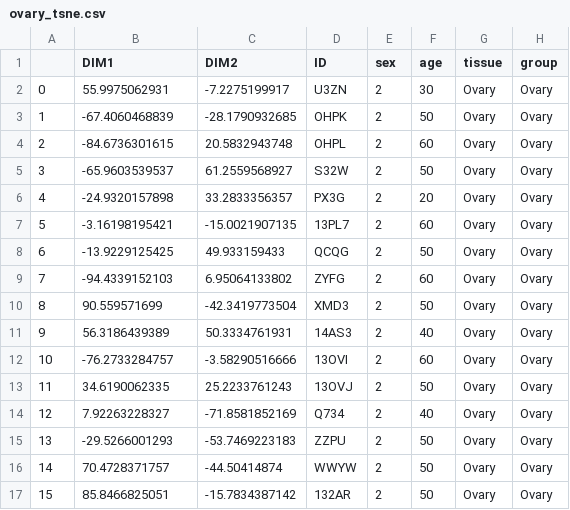
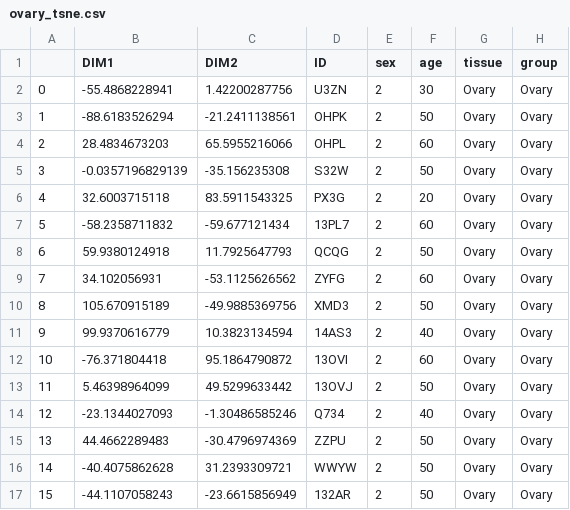
Before and after one commit to nmchaves/tissue-specific-expression, a CSV file: csv_output_files/ovary_tsne.csv, drawn as a sheet; only a part is shown; the diff covers the shown part only.

```diff
--- a/csv_output_files/ovary_tsne.csv
+++ b/csv_output_files/ovary_tsne.csv
@@ -1,17 +1,17 @@
 	DIM1	DIM2	ID	sex	age	tissue	group
-0	55.9975062931	-7.2275199917	U3ZN	2	30	Ovary	Ovary
-1	-67.4060468839	-28.1790932685	OHPK	2	50	Ovary	Ovary
-2	-84.6736301615	20.5832943748	OHPL	2	60	Ovary	Ovary
-3	-65.9603539537	61.2559568927	S32W	2	50	Ovary	Ovary
-4	-24.9320157898	33.2833356357	PX3G	2	20	Ovary	Ovary
-5	-3.16198195421	-15.0021907135	13PL7	2	60	Ovary	Ovary
-6	-13.9229125425	49.933159433	QCQG	2	50	Ovary	Ovary
-7	-94.4339152103	6.95064133802	ZYFG	2	60	Ovary	Ovary
-8	90.559571699	-42.3419773504	XMD3	2	50	Ovary	Ovary
-9	56.3186439389	50.3334761931	14AS3	2	40	Ovary	Ovary
-10	-76.2733284757	-3.58290516666	13OVI	2	60	Ovary	Ovary
-11	34.6190062335	25.2233761243	13OVJ	2	50	Ovary	Ovary
-12	7.92263228327	-71.8581852169	Q734	2	40	Ovary	Ovary
-13	-29.5266001293	-53.7469223183	ZZPU	2	50	Ovary	Ovary
-14	70.4728371757	-44.50414874	WWYW	2	50	Ovary	Ovary
-15	85.8466825051	-15.7834387142	132AR	2	50	Ovary	Ovary
+0	-55.4868228941	1.42200287756	U3ZN	2	30	Ovary	Ovary
+1	-88.6183526294	-21.2411138561	OHPK	2	50	Ovary	Ovary
+2	28.4834673203	65.5955216066	OHPL	2	60	Ovary	Ovary
+3	-0.0357196829139	-35.156235308	S32W	2	50	Ovary	Ovary
+4	32.6003715118	83.5911543325	PX3G	2	20	Ovary	Ovary
+5	-58.2358711832	-59.677121434	13PL7	2	60	Ovary	Ovary
+6	59.9380124918	11.7925647793	QCQG	2	50	Ovary	Ovary
+7	34.102056931	-53.1125626562	ZYFG	2	60	Ovary	Ovary
+8	105.670915189	-49.9885369756	XMD3	2	50	Ovary	Ovary
+9	99.9370616779	10.3823134594	14AS3	2	40	Ovary	Ovary
+10	-76.371804418	95.1864790872	13OVI	2	60	Ovary	Ovary
+11	5.46398964099	49.5299633442	13OVJ	2	50	Ovary	Ovary
+12	-23.1344027093	-1.30486585246	Q734	2	40	Ovary	Ovary
+13	44.4662289483	-30.4796974369	ZZPU	2	50	Ovary	Ovary
+14	-40.4075862628	31.2393309721	WWYW	2	50	Ovary	Ovary
+15	-44.1107058243	-23.6615856949	132AR	2	50	Ovary	Ovary
```
Also changed, not shown: 162 edited cells elsewhere in this file, csv_output_files/whole_blood_tsne.csv, 2 other files.
